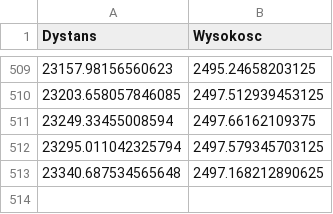
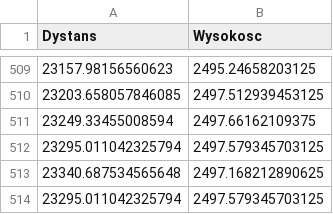
Before and after one commit to SimmonDobber/mn3, a CSV file: WielkiKanionKolorado.csv, drawn as a sheet; only a part is shown, gaps mark what is left out; the diff names each change by its address in the sheet, - before the commit and + after, or states it on an @@ line.

Commit message:
finished project with generated data

```diff
--- a/WielkiKanionKolorado.csv
+++ b/WielkiKanionKolorado.csv
+row 514: 23295.011042325794 | 2497.579345703125
```
Also changed, not shown: MountEverest.csv, SpacerniakGdansk.csv, 32 other files.
